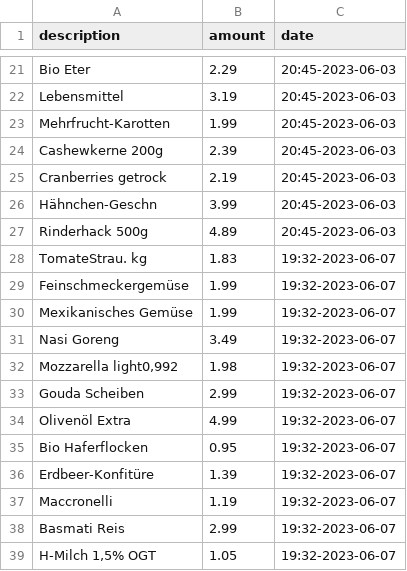
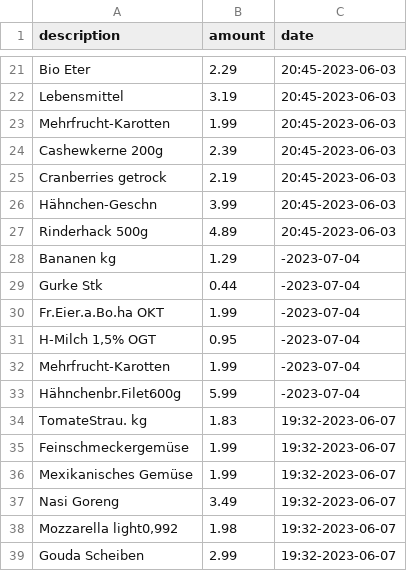
Before and after one commit to baptdev/receipt-ocr, a CSV file: python-receipt-ocr/receipts/export_product_only.csv, drawn as a sheet; only a part is shown, gaps mark what is left out; the shorter side is filled out with more unchanged rows; the diff covers the shown part only.

```diff
--- a/python-receipt-ocr/receipts/export_product_only.csv
+++ b/python-receipt-ocr/receipts/export_product_only.csv
@@ -27,2 +27,8 @@ Hähnchen-Geschn;3.99;20:45-2023-06-03
 Rinderhack 500g;4.89;20:45-2023-06-03
+Bananen kg;1.29;-2023-07-04
+Gurke Stk;0.44;-2023-07-04
+Fr.Eier.a.Bo.ha OKT;1.99;-2023-07-04
+H-Milch 1,5% OGT;0.95;-2023-07-04
+Mehrfrucht-Karotten;1.99;-2023-07-04
+Hähnchenbr.Filet600g;5.99;-2023-07-04
 TomateStrau. kg;1.83;19:32-2023-06-07
```
Also changed, not shown: 32 added rows elsewhere in this file, python-receipt-ocr/receipts/export_all_product.csv, 23 other files.
